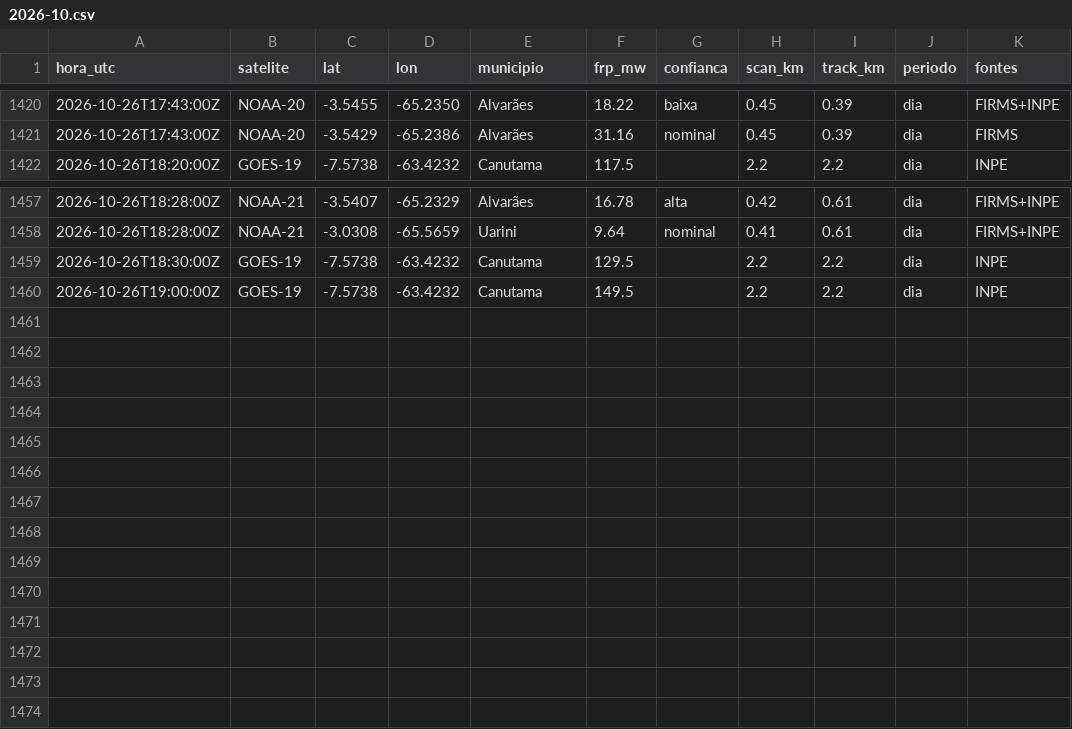
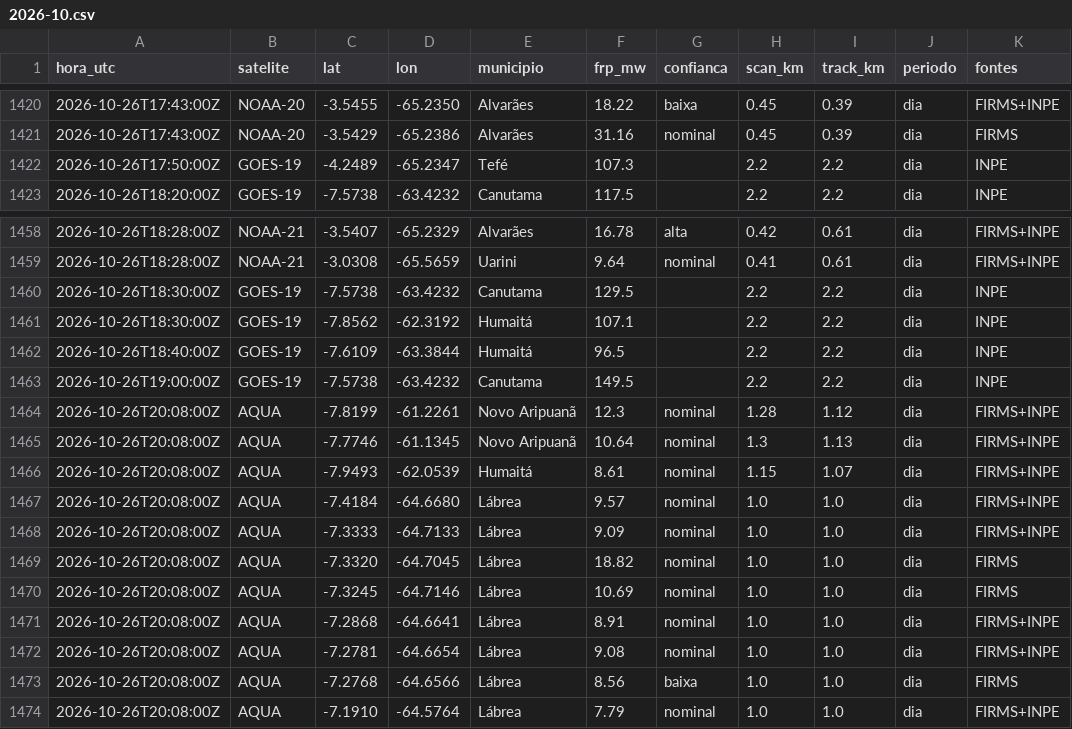
Before and after one commit to UFAMCCA/MonitorBETA, a CSV file: docs/data/historico/coari/2026-10.csv, drawn as a sheet; only a part is shown, gaps mark what is left out.

```diff
--- a/docs/data/historico/coari/2026-10.csv
+++ b/docs/data/historico/coari/2026-10.csv
@@ -1421,2 +1421,3 @@ hora_utc,satelite,lat,lon,municipio,frp_mw,confianca,scan_km,track_km,periodo,fo
 2026-10-26T17:43:00Z,NOAA-20,-3.5429,-65.2386,Alvarães,31.16,nominal,0.45,0.39,dia,FIRMS
+2026-10-26T17:50:00Z,GOES-19,-4.2489,-65.2347,Tefé,107.3,,2.2,2.2,dia,INPE
 2026-10-26T18:20:00Z,GOES-19,-7.5738,-63.4232,Canutama,117.5,,2.2,2.2,dia,INPE
@@ -1459,2 +1460,15 @@ hora_utc,satelite,lat,lon,municipio,frp_mw,confianca,scan_km,track_km,periodo,fo
 2026-10-26T18:30:00Z,GOES-19,-7.5738,-63.4232,Canutama,129.5,,2.2,2.2,dia,INPE
+2026-10-26T18:30:00Z,GOES-19,-7.8562,-62.3192,Humaitá,107.1,,2.2,2.2,dia,INPE
+2026-10-26T18:40:00Z,GOES-19,-7.6109,-63.3844,Humaitá,96.5,,2.2,2.2,dia,INPE
 2026-10-26T19:00:00Z,GOES-19,-7.5738,-63.4232,Canutama,149.5,,2.2,2.2,dia,INPE
+2026-10-26T20:08:00Z,AQUA,-7.8199,-61.2261,Novo Aripuanã,12.3,nominal,1.28,1.12,dia,FIRMS+INPE
+2026-10-26T20:08:00Z,AQUA,-7.7746,-61.1345,Novo Aripuanã,10.64,nominal,1.3,1.13,dia,FIRMS+INPE
+2026-10-26T20:08:00Z,AQUA,-7.9493,-62.0539,Humaitá,8.61,nominal,1.15,1.07,dia,FIRMS+INPE
+2026-10-26T20:08:00Z,AQUA,-7.4184,-64.6680,Lábrea,9.57,nominal,1.0,1.0,dia,FIRMS+INPE
+2026-10-26T20:08:00Z,AQUA,-7.3333,-64.7133,Lábrea,9.09,nominal,1.0,1.0,dia,FIRMS+INPE
+2026-10-26T20:08:00Z,AQUA,-7.3320,-64.7045,Lábrea,18.82,nominal,1.0,1.0,dia,FIRMS
+2026-10-26T20:08:00Z,AQUA,-7.3245,-64.7146,Lábrea,10.69,nominal,1.0,1.0,dia,FIRMS
+2026-10-26T20:08:00Z,AQUA,-7.2868,-64.6641,Lábrea,8.91,nominal,1.0,1.0,dia,FIRMS+INPE
+2026-10-26T20:08:00Z,AQUA,-7.2781,-64.6654,Lábrea,9.08,nominal,1.0,1.0,dia,FIRMS+INPE
+2026-10-26T20:08:00Z,AQUA,-7.2768,-64.6566,Lábrea,8.56,baixa,1.0,1.0,dia,FIRMS
+2026-10-26T20:08:00Z,AQUA,-7.1910,-64.5764,Lábrea,7.79,nominal,1.0,1.0,dia,FIRMS+INPE
```
Also changed, not shown: docs/data/historico/benjamin-constant/2026-10.csv, docs/data/historico/humaita/2026-10.csv, 32 other files.
